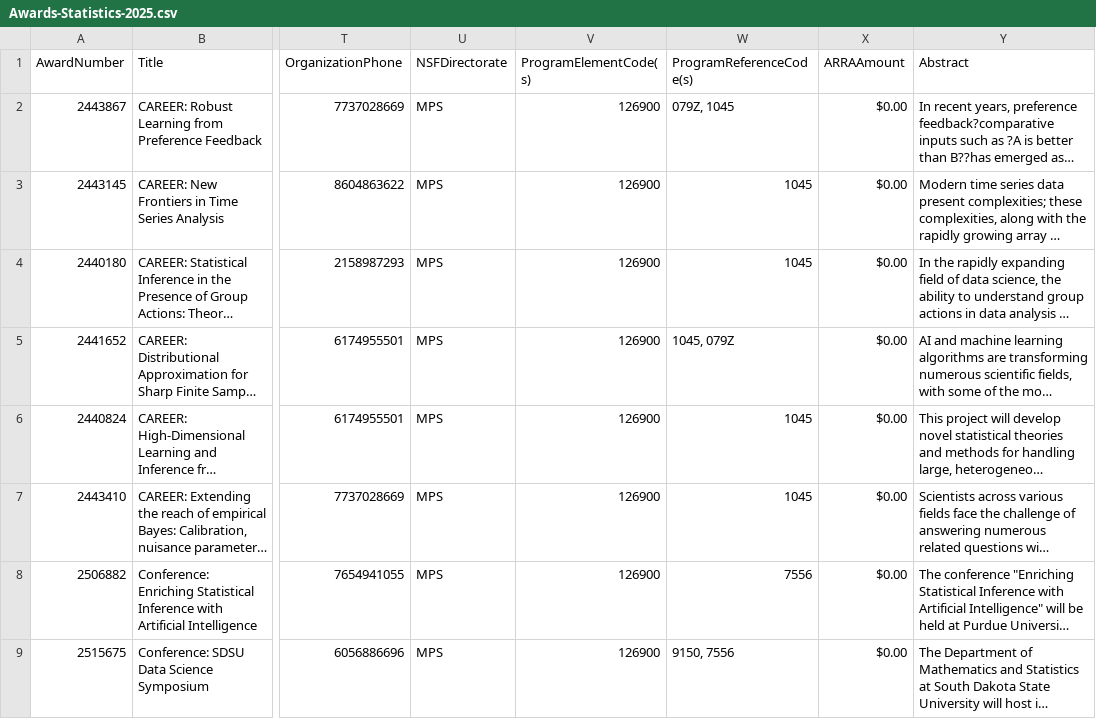
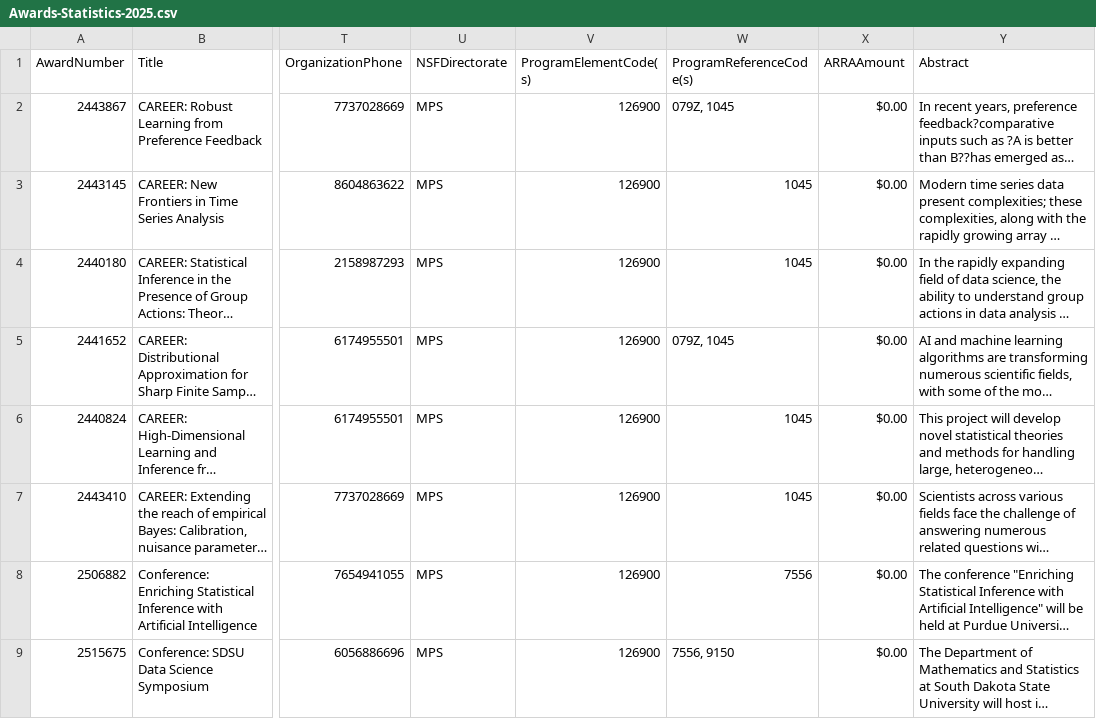
Before and after one commit to lowrank/NSF-DMS-awards, a CSV file: Statistics/Awards-Statistics-2025.csv, drawn as a sheet; only a part is shown, gaps mark what is left out; long unchanged cells end in …; the diff covers the shown part only; the diff names each change by its address in the sheet, - before the commit and + after, or states it on an @@ line.

Commit message:
Update Awards

```diff
--- a/Statistics/Awards-Statistics-2025.csv
+++ b/Statistics/Awards-Statistics-2025.csv
-W5 (ProgramReferenceCode(s)): 1045, 079Z
+W5 (ProgramReferenceCode(s)): 079Z, 1045
-W9 (ProgramReferenceCode(s)): 9150, 7556
+W9 (ProgramReferenceCode(s)): 7556, 9150
```
Also changed, not shown: 1 added row and 1 edited cell elsewhere in this file, Algebra-and-Number-Theory/Awards-Algebra-and-Number-Theory-2025.csv.
